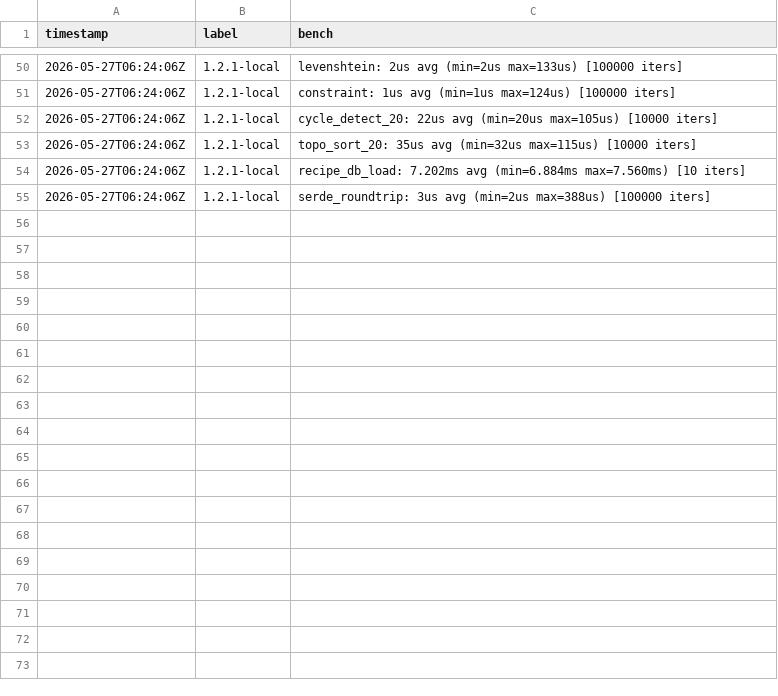
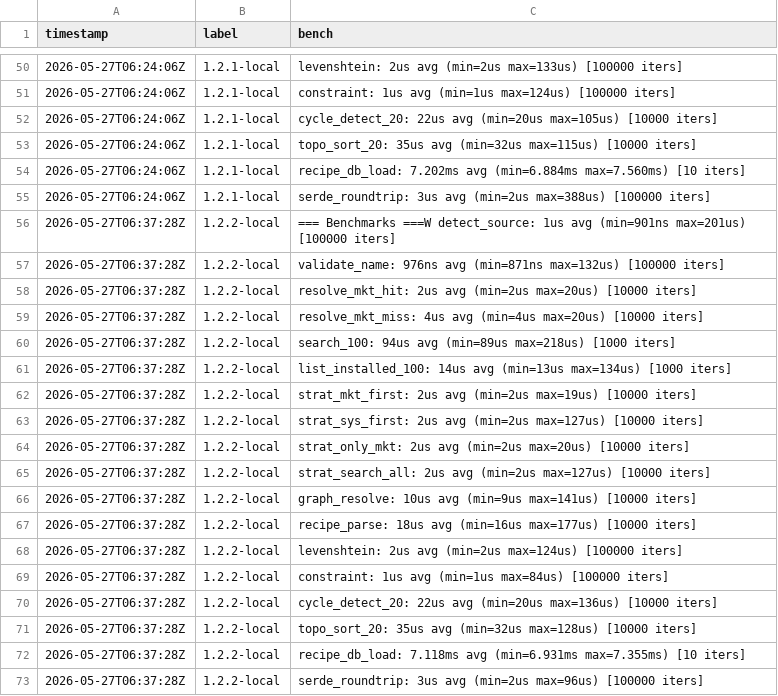
Before and after one commit to MacCracken/nous, a CSV file: bench-history.csv, drawn as a sheet; only a part is shown, gaps mark what is left out; the diff names each change by its address in the sheet, - before the commit and + after, or states it on an @@ line.

```diff
--- a/bench-history.csv
+++ b/bench-history.csv
+row 56: 2026-05-27T06:37:28Z | 1.2.2-local | === Benchmarks ===W detect_source: 1us avg (min=901ns max=201us) [100000 iters]
+row 57: 2026-05-27T06:37:28Z | 1.2.2-local | validate_name: 976ns avg (min=871ns max=132us) [100000 iters]
+row 58: 2026-05-27T06:37:28Z | 1.2.2-local | resolve_mkt_hit: 2us avg (min=2us max=20us) [10000 iters]
+row 59: 2026-05-27T06:37:28Z | 1.2.2-local | resolve_mkt_miss: 4us avg (min=4us max=20us) [10000 iters]
+row 60: 2026-05-27T06:37:28Z | 1.2.2-local | search_100: 94us avg (min=89us max=218us) [1000 iters]
+row 61: 2026-05-27T06:37:28Z | 1.2.2-local | list_installed_100: 14us avg (min=13us max=134us) [1000 iters]
+row 62: 2026-05-27T06:37:28Z | 1.2.2-local | strat_mkt_first: 2us avg (min=2us max=19us) [10000 iters]
+row 63: 2026-05-27T06:37:28Z | 1.2.2-local | strat_sys_first: 2us avg (min=2us max=127us) [10000 iters]
+row 64: 2026-05-27T06:37:28Z | 1.2.2-local | strat_only_mkt: 2us avg (min=2us max=20us) [10000 iters]
+row 65: 2026-05-27T06:37:28Z | 1.2.2-local | strat_search_all: 2us avg (min=2us max=127us) [10000 iters]
+row 66: 2026-05-27T06:37:28Z | 1.2.2-local | graph_resolve: 10us avg (min=9us max=141us) [10000 iters]
+row 67: 2026-05-27T06:37:28Z | 1.2.2-local | recipe_parse: 18us avg (min=16us max=177us) [10000 iters]
+row 68: 2026-05-27T06:37:28Z | 1.2.2-local | levenshtein: 2us avg (min=2us max=124us) [100000 iters]
+row 69: 2026-05-27T06:37:28Z | 1.2.2-local | constraint: 1us avg (min=1us max=84us) [100000 iters]
+row 70: 2026-05-27T06:37:28Z | 1.2.2-local | cycle_detect_20: 22us avg (min=20us max=136us) [10000 iters]
+row 71: 2026-05-27T06:37:28Z | 1.2.2-local | topo_sort_20: 35us avg (min=32us max=128us) [10000 iters]
+row 72: 2026-05-27T06:37:28Z | 1.2.2-local | recipe_db_load: 7.118ms avg (min=6.931ms max=7.355ms) [10 iters]
+row 73: 2026-05-27T06:37:28Z | 1.2.2-local | serde_roundtrip: 3us avg (min=2us max=96us) [100000 iters]
```
Also changed, not shown: 6 other files.
